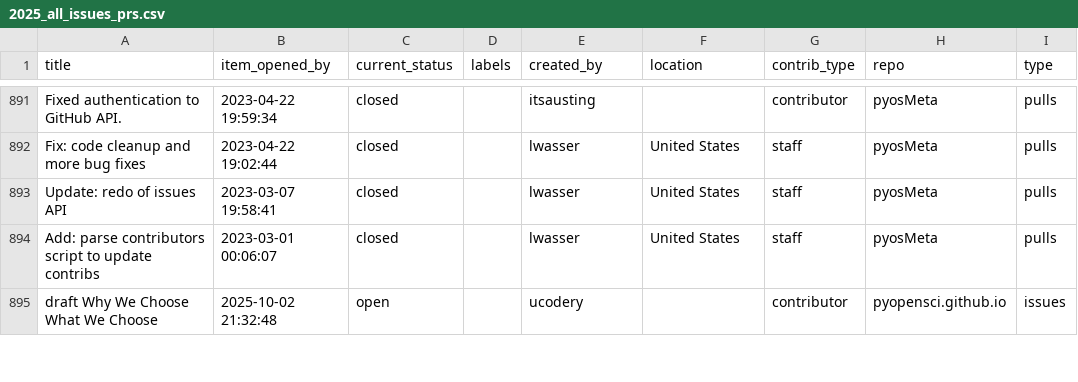
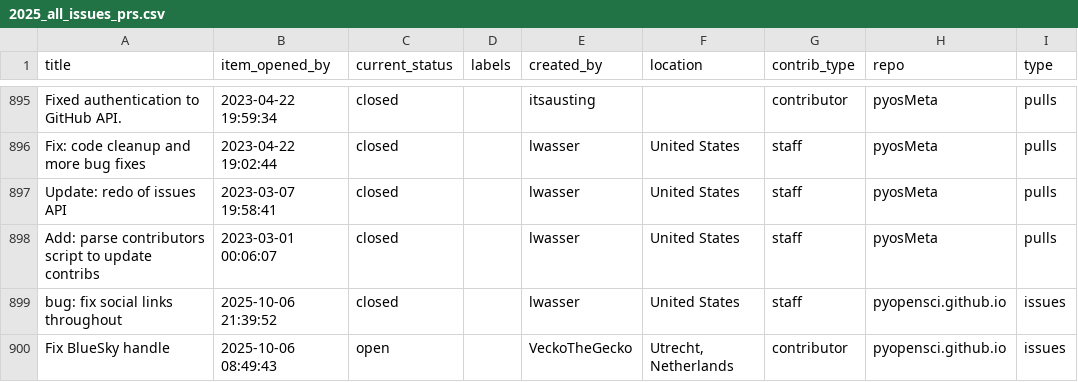
Before and after one commit to pyOpenSci/metrics, a CSV file: _data/2025_all_issues_prs.csv, drawn as a sheet; only a part is shown, gaps mark what is left out; the shorter side is filled out with more unchanged rows; the diff covers the shown part only.

```diff
--- a/_data/2025_all_issues_prs.csv
+++ b/_data/2025_all_issues_prs.csv
@@ -894 +898,3 @@ Update: redo of issues API,2023-03-07 19:58:41,closed,,lwasser,United States,sta
 Add: parse contributors script to update contribs,2023-03-01 00:06:07,closed,,lwasser,United States,staff,pyosMeta,pulls
+bug: fix social links throughout,2025-10-06 21:39:52,closed,,lwasser,United States,staff,pyopensci.github.io,issues
+Fix BlueSky handle,2025-10-06 08:49:43,open,,VeckoTheGecko,"Utrecht, Netherlands",contributor,pyopensci.github.io,issues
```
Also changed, not shown: 8 added rows and 10 edited cells elsewhere in this file, _data/review_presubmissions.csv, _data/review_submissions.csv.
